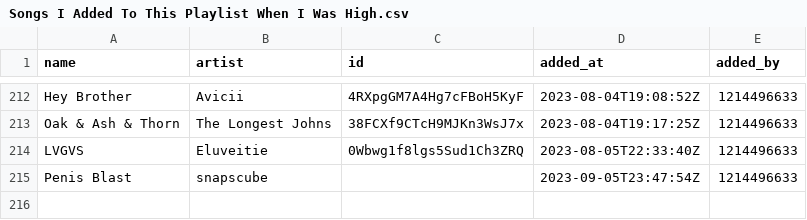
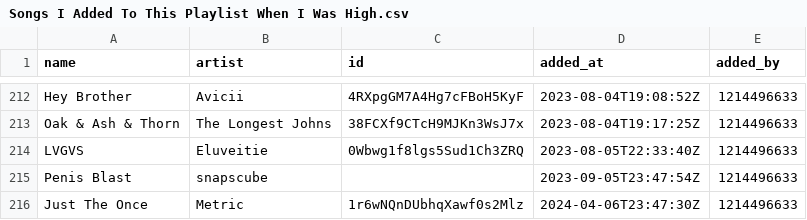
Before and after one commit to Ari-Zerner/spotify-archive, a CSV file: playlists/Songs I Added To This Playlist When I Was High.csv, drawn as a sheet; only a part is shown, gaps mark what is left out.

```diff
--- a/playlists/Songs I Added To This Playlist When I Was High.csv
+++ b/playlists/Songs I Added To This Playlist When I Was High.csv
@@ -215 +215,2 @@ LVGVS,Eluveitie,0Wbwg1f8lgs5Sud1Ch3ZRQ,2023-08-05T22:33:40Z,1214496633
 Penis Blast,snapscube,,2023-09-05T23:47:54Z,1214496633
+Just The Once,Metric,1r6wNQnDUbhqXawf0s2Mlz,2024-04-06T23:47:30Z,1214496633
```
Also changed, not shown: playlists/BANGERS ONYL.csv, playlists/Songs That Absolutely Cum.csv, 6 other files.
